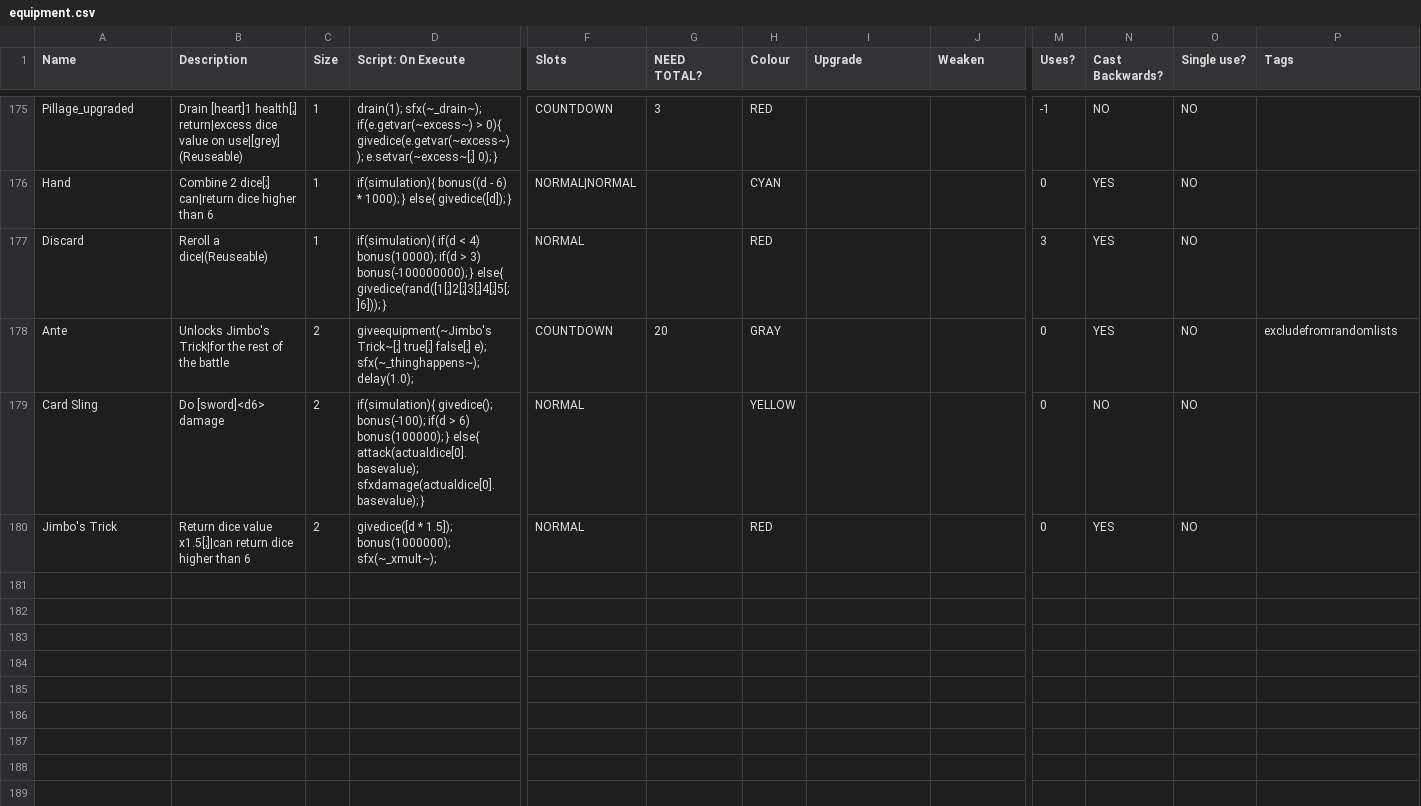
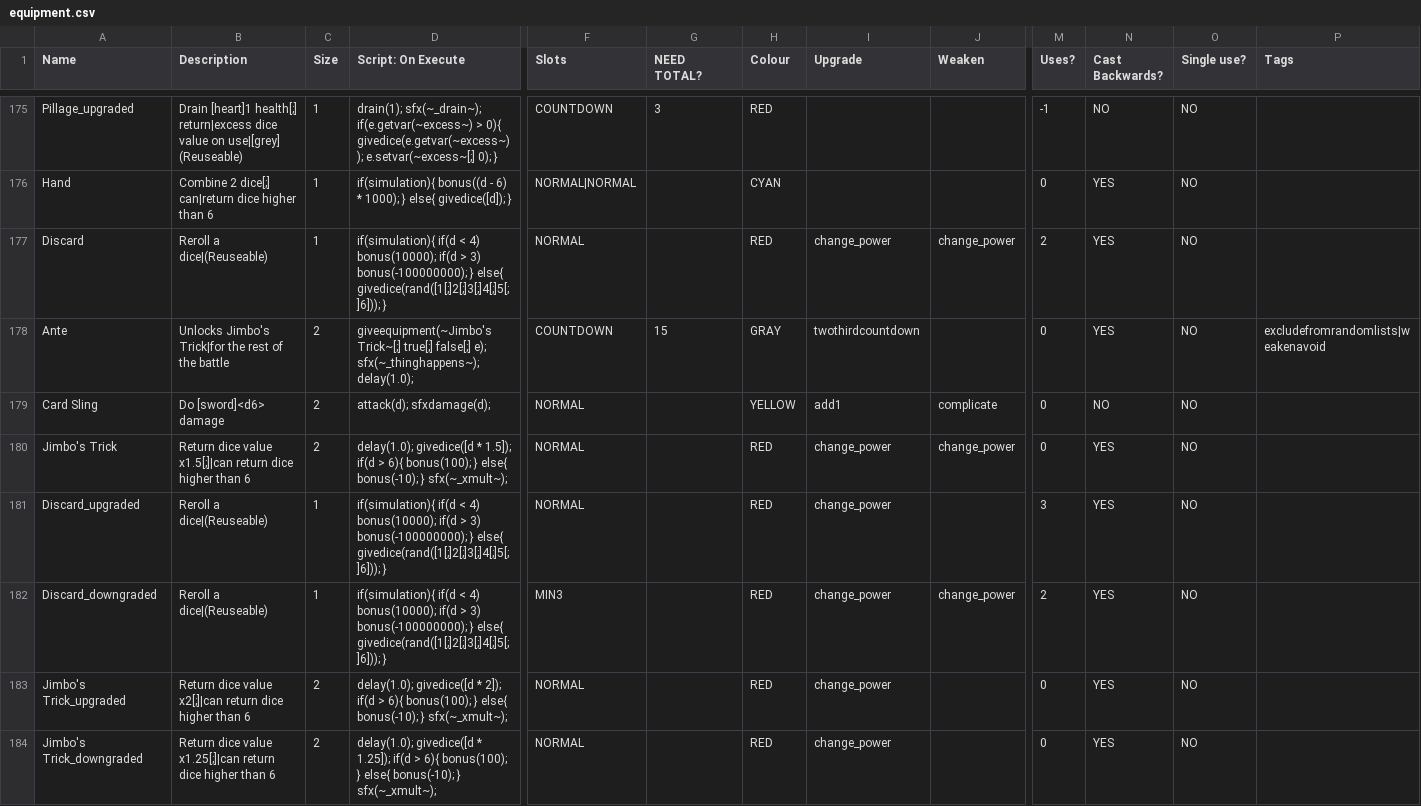
Before and after one commit to Polly224/pollymod, a CSV file: _append/data/text/equipment.csv, drawn as a sheet; only a part is shown, gaps mark what is left out; rows hold the shown columns only; the diff names each change by its address in the sheet, - before the commit and + after, or states it on an @@ line.

Commit message:
jimbo!!

```diff
--- a/_append/data/text/equipment.csv
+++ b/_append/data/text/equipment.csv
-I177 (Upgrade): (empty)
+I177 (Upgrade): change_power
-J177 (Weaken): (empty)
+J177 (Weaken): change_power
-M177 (Uses?): 3
+M177 (Uses?): 2
-G178 (NEED TOTAL?): 20
+G178 (NEED TOTAL?): 15
-I178 (Upgrade): (empty)
+I178 (Upgrade): twothirdcountdown
-P178 (Tags): excludefromrandomlists
+P178 (Tags): excludefromrandomlists|weakenavoid
-D179 (Script: On Execute): if(simulation){ givedice(); bonus(-100); if(d > 6) bonus(100000); } else{ attack(actualdice[0].basevalue); sfxdamage(actualdice[0].basevalue); }
+D179 (Script: On Execute): attack(d); sfxdamage(d);
-I179 (Upgrade): (empty)
+I179 (Upgrade): add1
-J179 (Weaken): (empty)
+J179 (Weaken): complicate
-D180 (Script: On Execute): givedice([d * 1.5]); bonus(1000000); sfx(~_xmult~);
+D180 (Script: On Execute): delay(1.0); givedice([d * 1.5]); if(d > 6){ bonus(100); } else{ bonus(-10); } sfx(~_xmult~);
-I180 (Upgrade): (empty)
+I180 (Upgrade): change_power
-J180 (Weaken): (empty)
+J180 (Weaken): change_power
+row 181: Discard_upgraded | Reroll a dice|(Reuseable) | 1 | if(simulation){ if(d < 4) bonus(10000); if(d > 3) bonus(-100000000); } else{ givedice(rand([1[;]2[;]3[;]4[;]5[;]6])); } | NORMAL |  | RED | change_power |  | 3 | YES | NO
+row 182: Discard_downgraded | Reroll a dice|(Reuseable) | 1 | if(simulation){ if(d < 4) bonus(10000); if(d > 3) bonus(-100000000); } else{ givedice(rand([1[;]2[;]3[;]4[;]5[;]6])); } | MIN3 |  | RED | change_power | change_power | 2 | YES | NO
+row 183: Jimbo's Trick_upgraded | Return dice value x2[;]|can return dice higher than 6 | 2 | delay(1.0); givedice([d * 2]); if(d > 6){ bonus(100); } else{ bonus(-10); } sfx(~_xmult~); | NORMAL |  | RED | change_power |  | 0 | YES | NO
+row 184: Jimbo's Trick_downgraded | Return dice value x1.25[;]|can return dice higher than 6 | 2 | delay(1.0); givedice([d * 1.25]); if(d > 6){ bonus(100); } else{ bonus(-10); } sfx(~_xmult~); | NORMAL |  | RED | change_power |  | 0 | YES | NO
```
Also changed, not shown: _append/data/text/fighters.csv, 1 other file.
